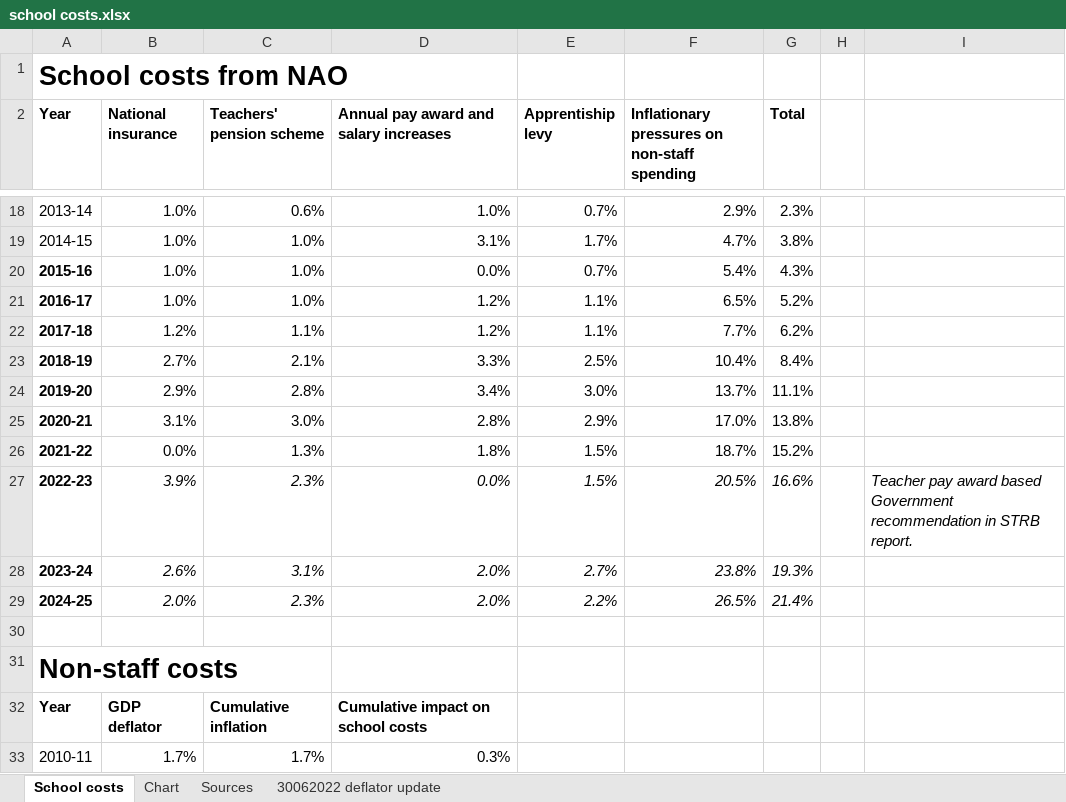
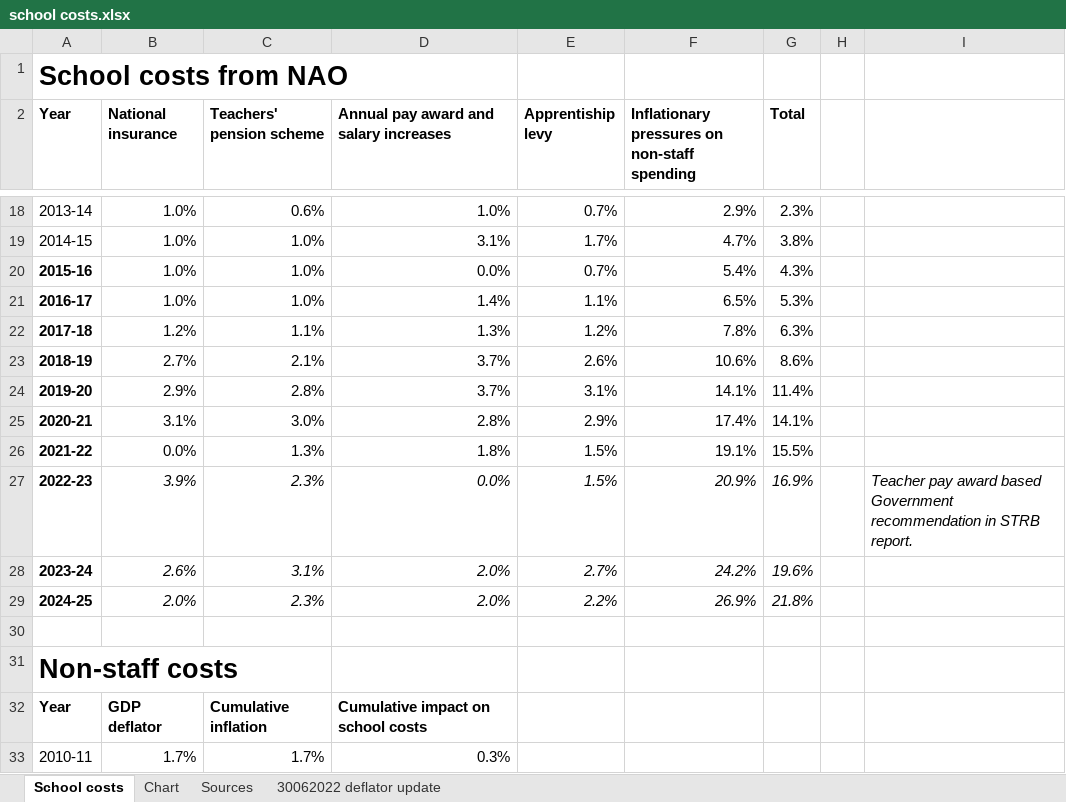
Before and after one commit to National-Education-Union/school-cuts, an Excel workbook: data/school_costs/school costs.xlsx, sheet School costs, drawn as a sheet; only a part is shown, gaps mark what is left out; values as stored, in another font and other column widths than the file's, no borders; the diff covers the shown part only; the diff names each change by its address in the sheet, - before the commit and + after, or states it on an @@ line.

```diff
--- a/data/school_costs/school costs.xlsx (sheet School costs)
+++ b/data/school_costs/school costs.xlsx (sheet School costs)
-D21: 1.2%
+D21: 1.4%
-G21 (Total): 5.2%
+G21 (Total): 5.3%
-D22: 1.2%
+D22: 1.3%
-E22 (Apprentiship levy): 1.1%
+E22 (Apprentiship levy): 1.2%
-F22: 7.7%
+F22: 7.8%
-G22 (Total): 6.2%
+G22 (Total): 6.3%
-D23: 3.3%
+D23: 3.7%
-E23 (Apprentiship levy): 2.5%
+E23 (Apprentiship levy): 2.6%
-F23: 10.4%
+F23: 10.6%
-G23 (Total): 8.4%
+G23 (Total): 8.6%
-D24: 3.4%
+D24: 3.7%
-E24 (Apprentiship levy): 3.0%
+E24 (Apprentiship levy): 3.1%
-F24: 13.7%
+F24: 14.1%
-G24 (Total): 11.1%
+G24 (Total): 11.4%
-F25: 17.0%
+F25: 17.4%
-G25 (Total): 13.8%
+G25 (Total): 14.1%
-F26: 18.7%
+F26: 19.1%
-G26 (Total): 15.2%
+G26 (Total): 15.5%
-F27: 20.5%
+F27: 20.9%
-G27 (Total): 16.6%
+G27 (Total): 16.9%
-F28: 23.8%
+F28: 24.2%
-G28 (Total): 19.3%
+G28 (Total): 19.6%
-F29: 26.5%
+F29: 26.9%
-G29 (Total): 21.4%
+G29 (Total): 21.8%
```
Also changed, not shown: 10 added rows, 10 removed rows, 53 edited cells and cell formats elsewhere in this sheet, charts or pictures, data/school_costs/school support staff pay.xlsx, output/Constituency.xlsx, 19 other files.
